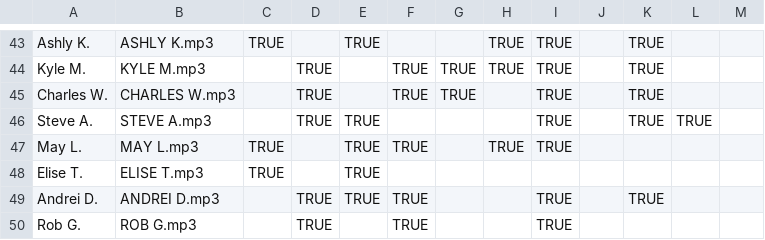
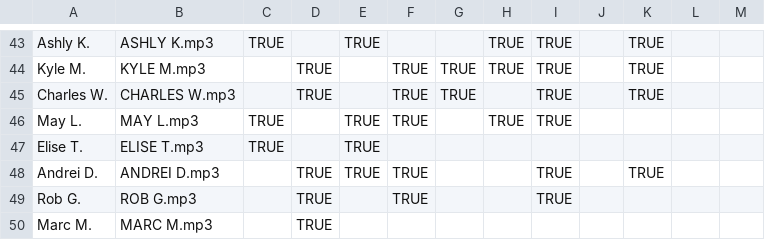
Before and after one commit to ashpoon/voice, a CSV file: data/voice-actors.csv, drawn as a sheet; only a part is shown, gaps mark what is left out; the shorter side is filled out with more unchanged rows.

Commit message:
Update voice-actors.csv

```diff
--- a/data/voice-actors.csv
+++ b/data/voice-actors.csv
@@ -45,3 +45,2 @@ Kyle M.,KYLE M.mp3,,TRUE,,TRUE,TRUE,TRUE,TRUE,,TRUE,,
 Charles W.,CHARLES W.mp3,,TRUE,,TRUE,TRUE,,TRUE,,TRUE,,
-Steve A.,STEVE A.mp3,,TRUE,TRUE,,,,TRUE,,TRUE,TRUE,
 May L.,MAY L.mp3,TRUE,,TRUE,TRUE,,TRUE,TRUE,,,,
```
